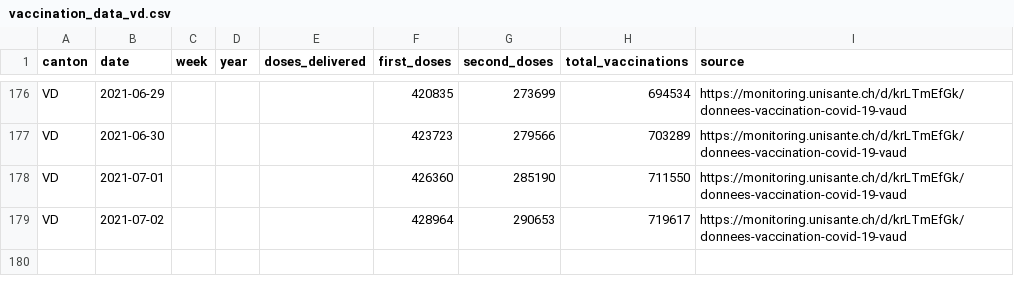
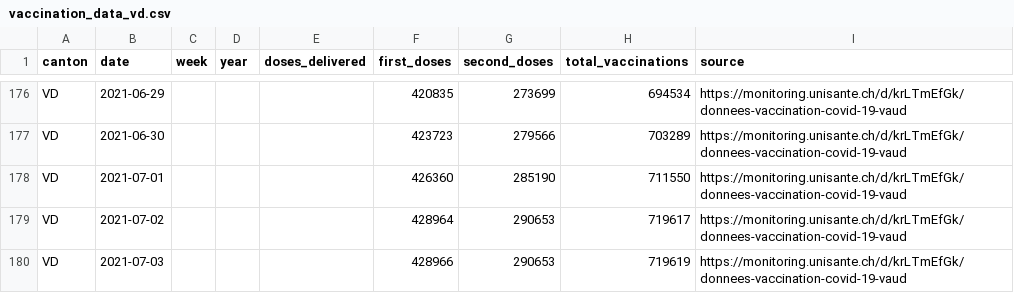
Before and after one commit to maekke/vaccination_data, a CSV file: vaccination_data_vd.csv, drawn as a sheet; only a part is shown, gaps mark what is left out; the diff names each change by its address in the sheet, - before the commit and + after, or states it on an @@ line.

```diff
--- a/vaccination_data_vd.csv
+++ b/vaccination_data_vd.csv
+row 180: VD | 2021-07-03 |  |  |  | 428966 | 290653 | 719619 | https://monitoring.unisante.ch/d/krLTmEfGk/donnees-vaccination-covid-19-vaud
```
Also changed, not shown: vaccination_data_be.csv, vaccination_data_total.csv.
